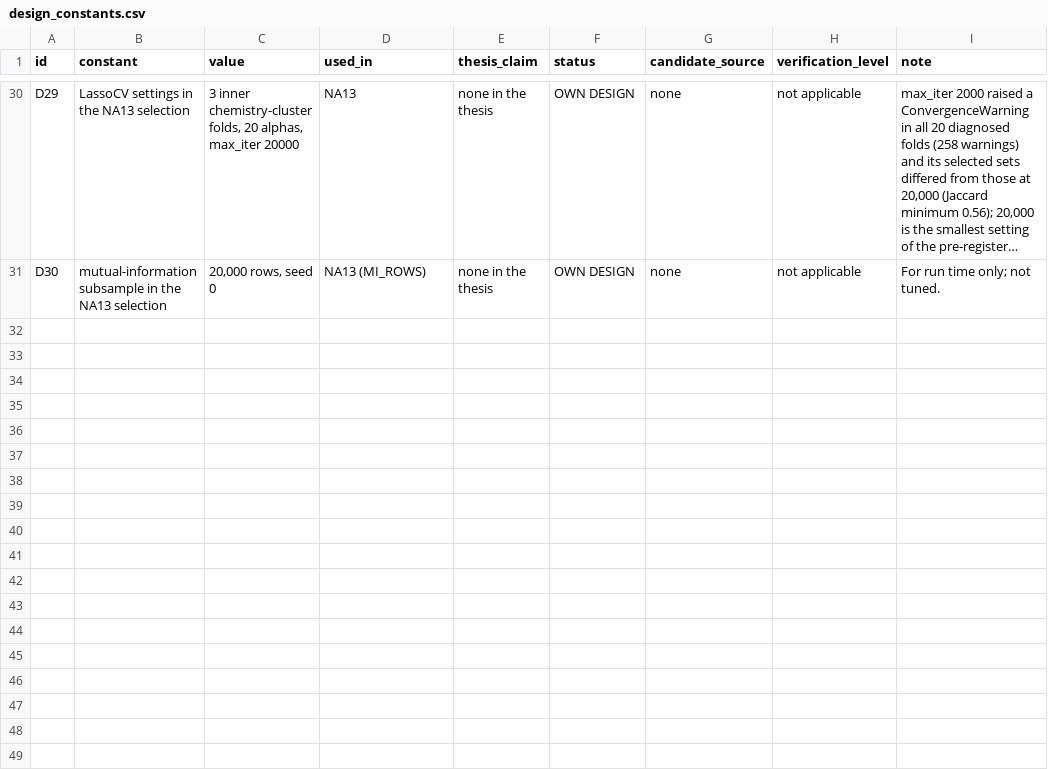
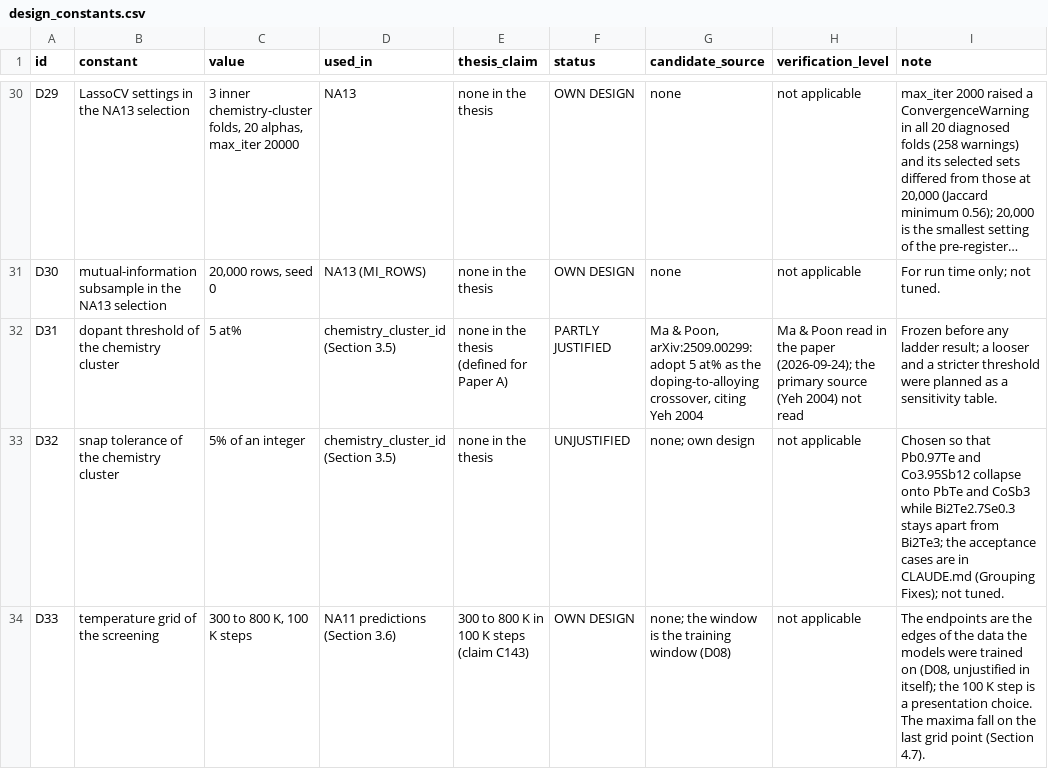
Before and after one commit to behzadgull/te-ml-pipeline, a CSV file: thesis_paper/docs/design_constants.csv, drawn as a sheet; only a part is shown, gaps mark what is left out; long unchanged cells end in …; the diff names each change by its address in the sheet, - before the commit and + after, or states it on an @@ line.

```diff
--- a/thesis_paper/docs/design_constants.csv
+++ b/thesis_paper/docs/design_constants.csv
+row 32: D31 | dopant threshold of the chemistry cluster | 5 at% | chemistry_cluster_id (Section 3.5) | none in the thesis (defined for Paper A) | PARTLY JUSTIFIED | Ma & Poon, arXiv:2509.00299: adopt 5 at% as the doping-to-alloying crossover, citing Yeh 2004 | Ma & Poon read in the paper (2026-09-24); the primary source (Yeh 2004) not read | Frozen before any ladder result; a looser and a stricter threshold were planned as a sensitivity table.
+row 33: D32 | snap tolerance of the chemistry cluster | 5% of an integer | chemistry_cluster_id (Section 3.5) | none in the thesis | UNJUSTIFIED | none; own design | not applicable | Chosen so that Pb0.97Te and Co3.95Sb12 collapse onto PbTe and CoSb3 while Bi2Te2.7Se0.3 stays apart from Bi2Te3; the acceptance cases are in CLAUDE.md (Grouping Fixes); not tuned.
+row 34: D33 | temperature grid of the screening | 300 to 800 K, 100 K steps | NA11 predictions (Section 3.6) | 300 to 800 K in 100 K steps (claim C143) | OWN DESIGN | none; the window is the training window (D08) | not applicable | The endpoints are the edges of the data the models were trained on (D08, unjustified in itself); the 100 K step is a presentation choice. The maxima fall on the last grid point (Section 4.7).
```
Also changed, not shown: thesis_paper/docs/number_registry.csv, thesis_paper/reports/literature_value_verification.csv, 7 other files.
